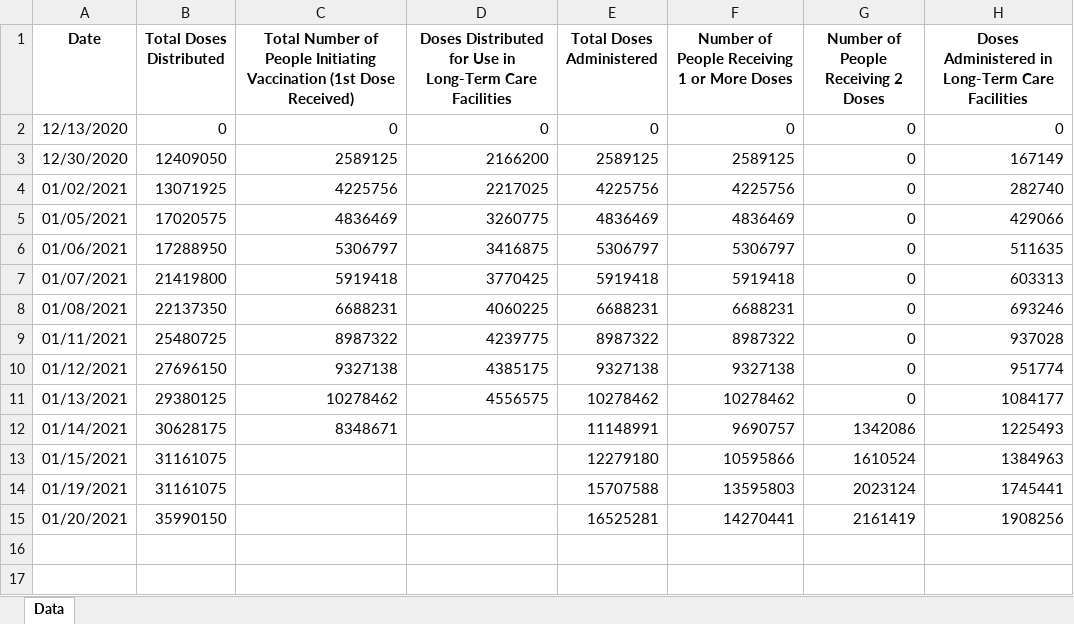
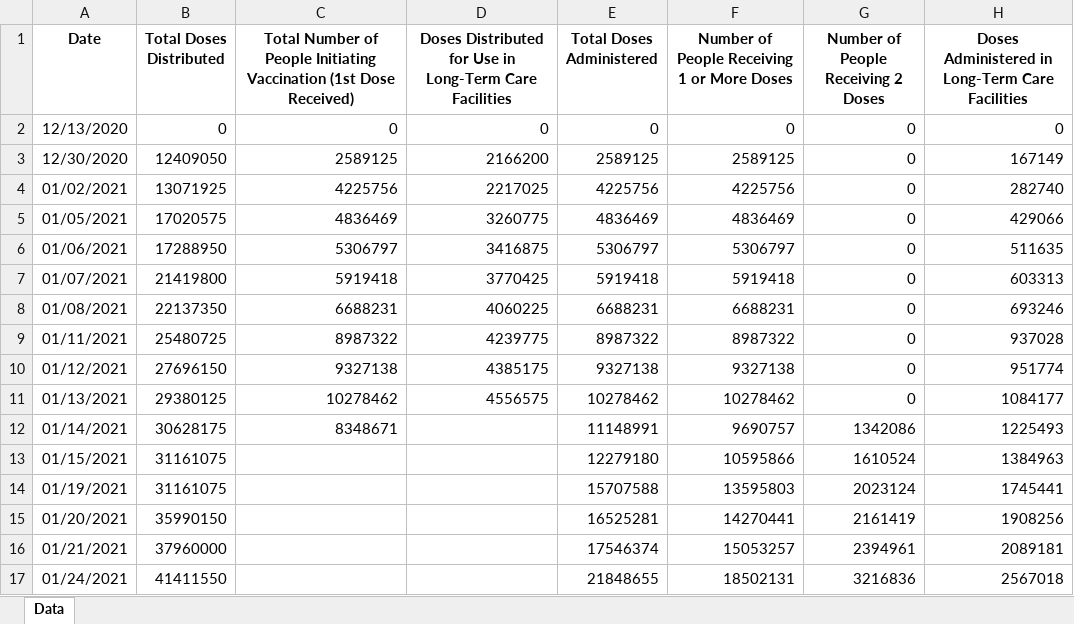
Before and after one commit to elipivo/vaccine_track, an Excel workbook: vaccine_data.xlsx, sheet Data, drawn as a sheet; values as stored, in another font and other column widths than the file's, no borders; the diff names each change by its address in the sheet, - before the commit and + after, or states it on an @@ line.

Commit message:
New data and fixed date comprehension

```diff
--- a/vaccine_data.xlsx (sheet Data)
+++ b/vaccine_data.xlsx (sheet Data)
+row 16: 01/21/2021 | 37960000 |  |  | 17546374 | 15053257 | 2394961 | 2089181
+row 17: 01/24/2021 | 41411550 |  |  | 21848655 | 18502131 | 3216836 | 2567018
```
Also changed, not shown: vaccine_plot.xlsx, 1 other file.
